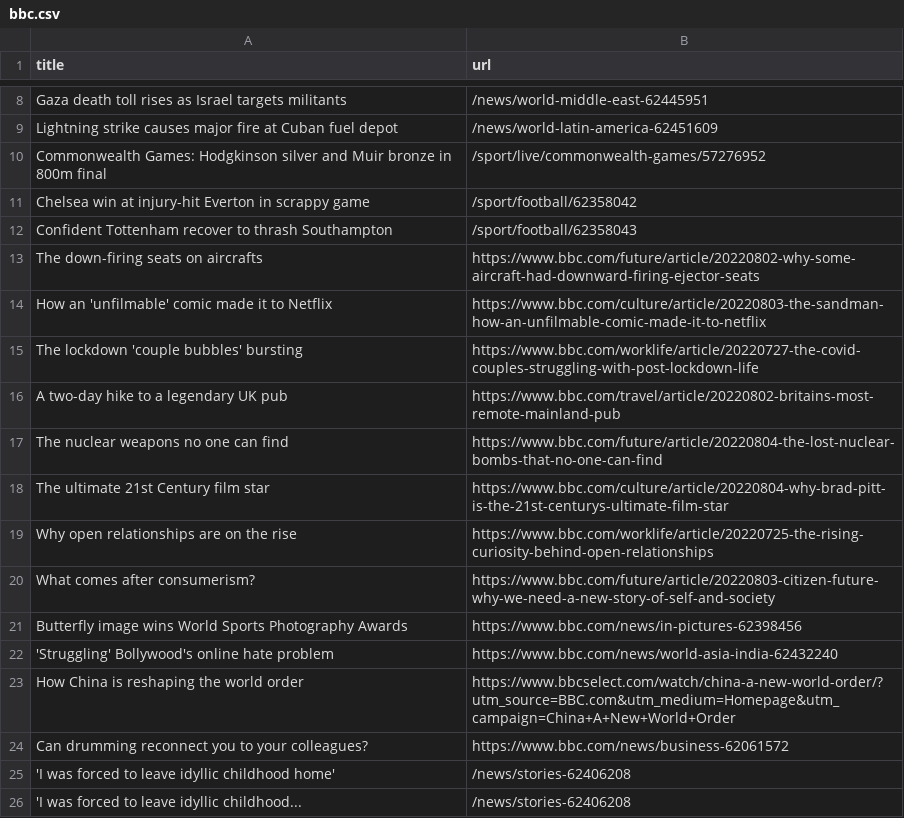
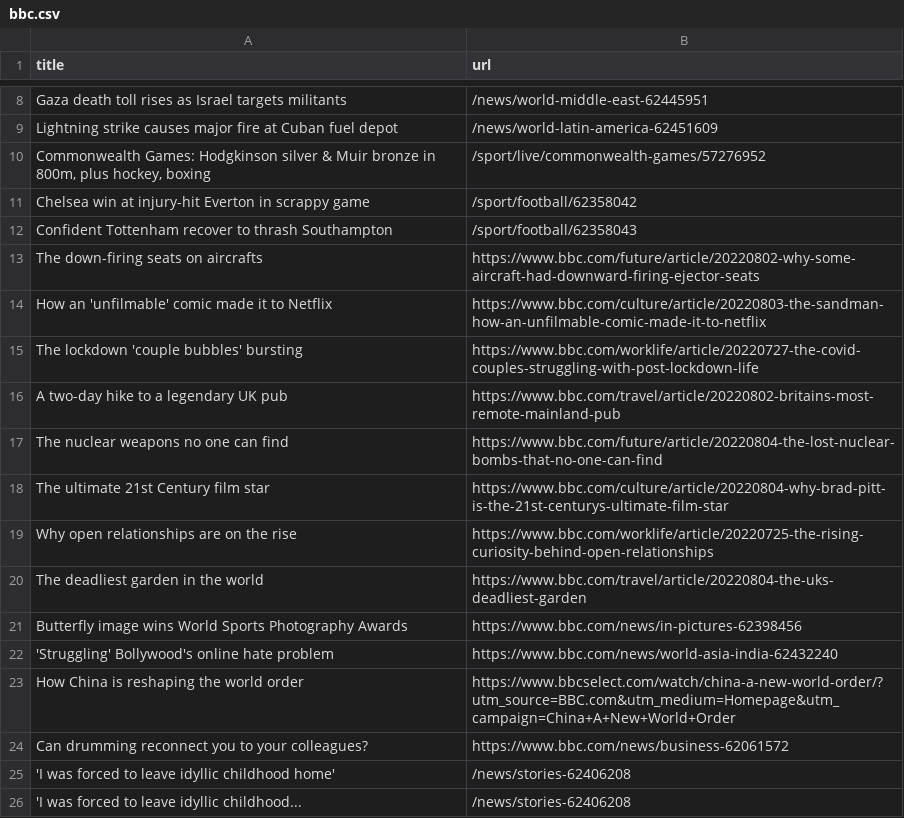
Before and after one commit to ErichBuergler/automatic-scraper-bbc, a CSV file: bbc.csv, drawn as a sheet; only a part is shown, gaps mark what is left out.

```diff
--- a/bbc.csv
+++ b/bbc.csv
@@ -9,3 +9,3 @@ Gaza death toll rises as Israel targets militants,/news/world-middle-east-624459
 Lightning strike causes major fire at Cuban fuel depot,/news/world-latin-america-62451609
-Commonwealth Games: Hodgkinson silver and Muir bronze in 800m final,/sport/live/commonwealth-games/57276952
+"Commonwealth Games: Hodgkinson silver & Muir bronze in 800m, plus hockey, boxing",/sport/live/commonwealth-games/57276952
 Chelsea win at injury-hit Everton in scrappy game,/sport/football/62358042
@@ -19,3 +19,3 @@ The ultimate 21st Century film star,https://www.bbc.com/culture/article/20220804
 Why open relationships are on the rise,https://www.bbc.com/worklife/article/20220725-the-rising-curiosity-behind-open-relationships
-What comes after consumerism?,https://www.bbc.com/future/article/20220803-citizen-future-why-we-need-a-new-story-of-self-and-society
+The deadliest garden in the world,https://www.bbc.com/travel/article/20220804-the-uks-deadliest-garden
 Butterfly image wins World Sports Photography Awards,https://www.bbc.com/news/in-pictures-62398456
```
